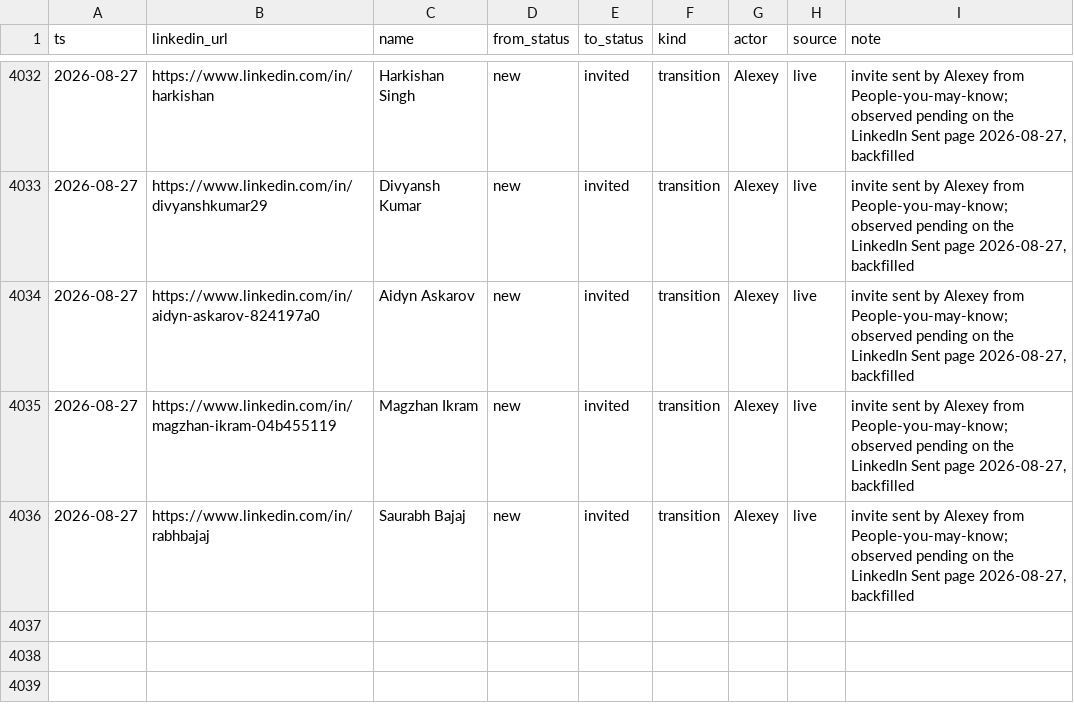
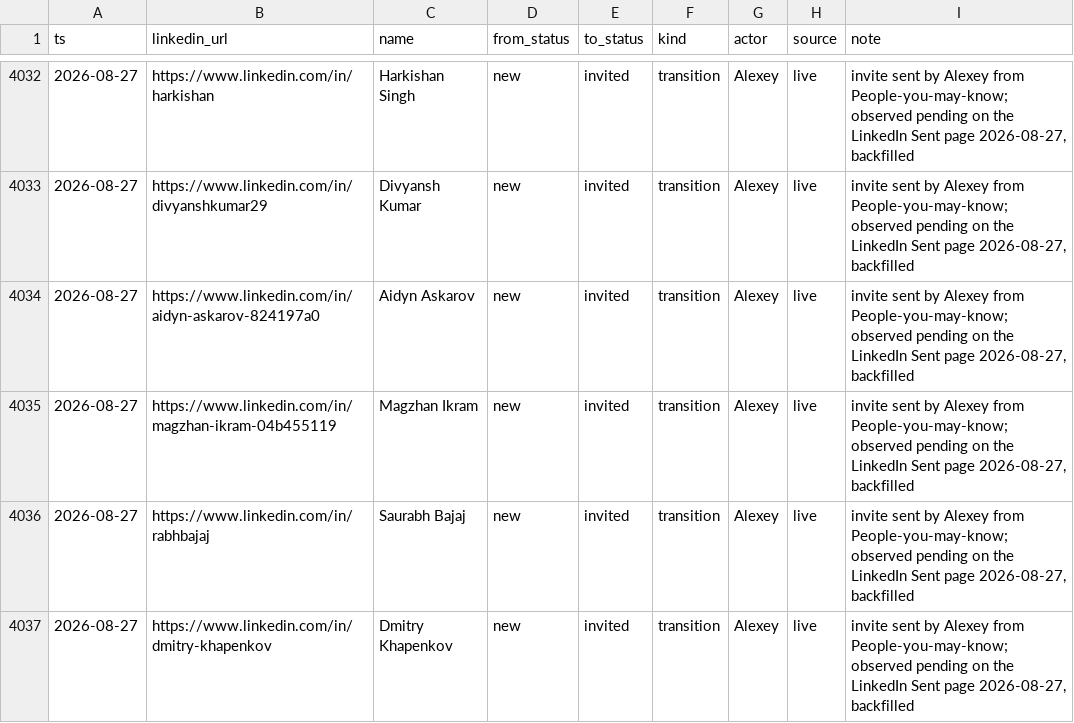
Before and after one commit to aborovkov/hiresignal_sales_brain, a CSV file: crm/events.csv, drawn as a sheet; only a part is shown, gaps mark what is left out; the diff names each change by its address in the sheet, - before the commit and + after, or states it on an @@ line.

```diff
--- a/crm/events.csv
+++ b/crm/events.csv
+row 4037: 2026-08-27 | https://www.linkedin.com/in/dmitry-khapenkov | Dmitry Khapenkov | new | invited | transition | Alexey | live | invite sent by Alexey from People-you-may-know; observed pending on the LinkedIn Sent page 2026-08-27, backfilled
```
Also changed, not shown: crm/leads.csv.
